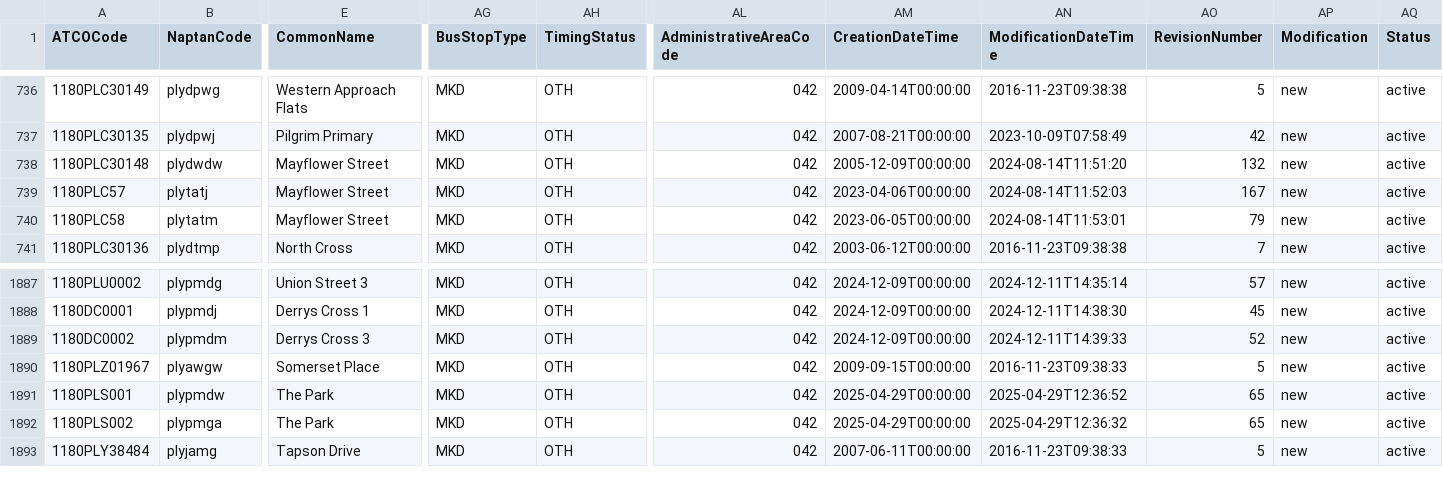
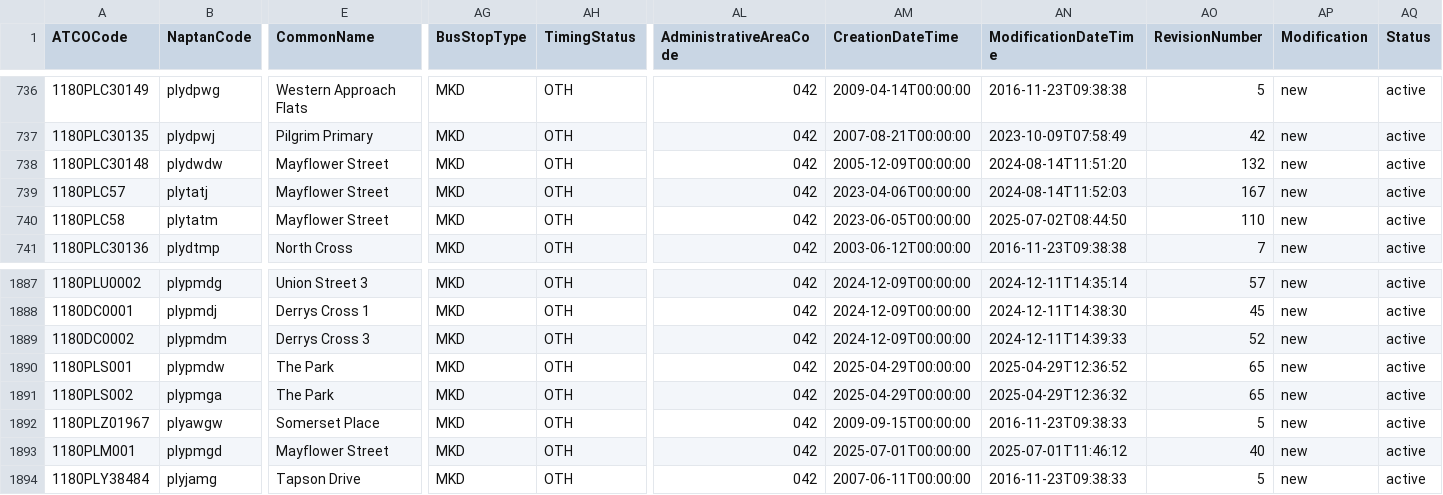
Before and after one commit to bustimes/scrapings, a CSV file: naptan/042 118 Plymouth.csv, drawn as a sheet; only a part is shown, gaps mark what is left out; rows hold the shown columns only; the diff names each change by its address in the sheet, - before the commit and + after, or states it on an @@ line.

```diff
--- a/naptan/042 118 Plymouth.csv
+++ b/naptan/042 118 Plymouth.csv
-AN740 (ModificationDateTime): 2024-08-14T11:53:01
+AN740 (ModificationDateTime): 2025-07-02T08:44:50
-AO740 (RevisionNumber): 79
+AO740 (RevisionNumber): 110
@@ row 1890 moved to row 1892: 1180PLZ01967 @@
+row 1893: 1180PLM001 | plypmgd | Mayflower Street | MKD | OTH | 042 | 2025-07-01T00:00:00 | 2025-07-01T11:46:12 | 40 | new | active
```
Also changed, not shown: naptan/005 129 Bournemouth.csv, naptan/051 017 South Gloucestershire.csv, 15 other files.
